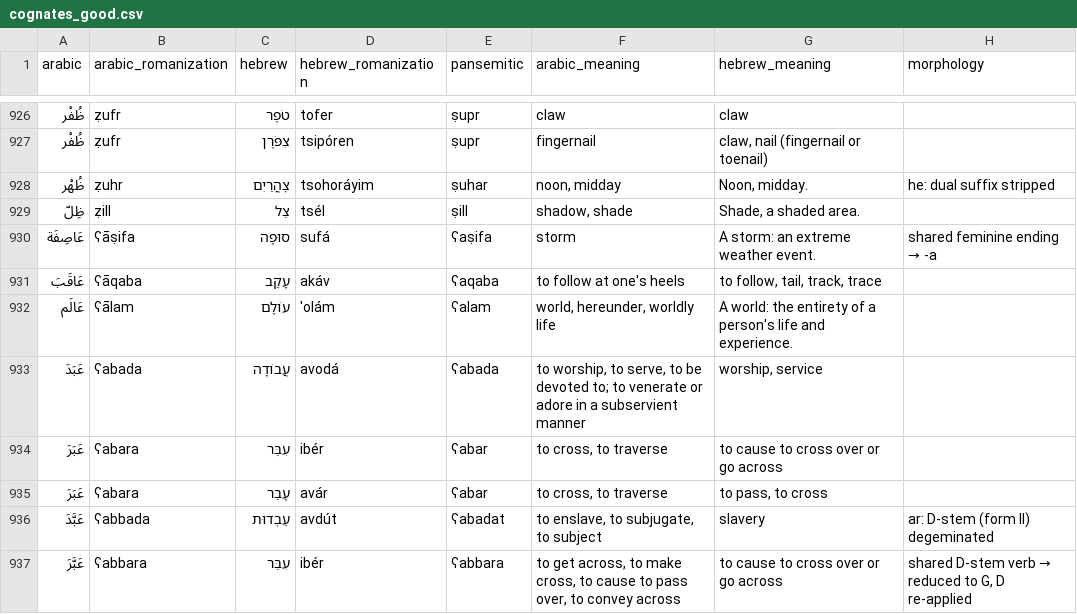
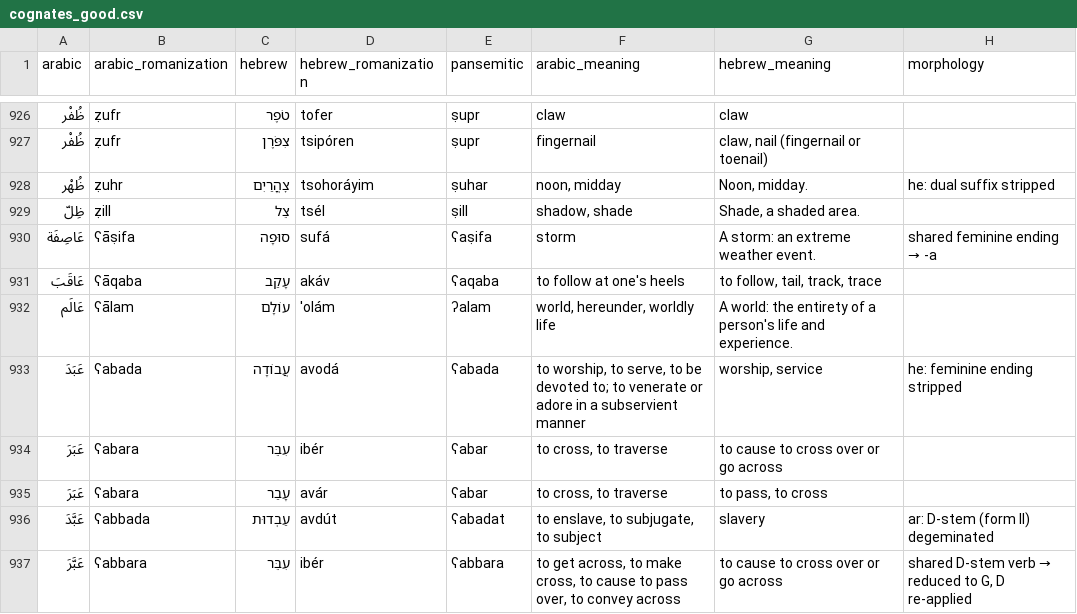
Before and after one commit to pimpale/pansemitic-lexicon, a CSV file: cognates_good.csv, drawn as a sheet; only a part is shown, gaps mark what is left out; the diff covers the shown part only.

```diff
--- a/cognates_good.csv
+++ b/cognates_good.csv
@@ -931,4 +931,4 @@ arabic,arabic_romanization,hebrew,hebrew_romanization,pansemitic,arabic_meaning,
 عَاقَبَ,ʕāqaba,עָקַב,akáv,ʕaqaba,to follow at one's heels,"to follow, tail, track, trace",
-عَالَم,ʕālam,עוֹלָם,'olám,ʕalam,"world, hereunder, worldly life",A world: the entirety of a person's life and experience.,
-عَبَدَ,ʕabada,עֲבוֹדָה,avodá,ʕabada,"to worship, to serve, to be devoted to; to venerate or adore in a subservient manner","worship, service",
+عَالَم,ʕālam,עוֹלָם,'olám,ʔalam,"world, hereunder, worldly life",A world: the entirety of a person's life and experience.,
+عَبَدَ,ʕabada,עֲבוֹדָה,avodá,ʕabada,"to worship, to serve, to be devoted to; to venerate or adore in a subservient manner","worship, service",he: feminine ending stripped
 عَبَرَ,ʕabara,עִבֵּר,ibér,ʕabar,"to cross, to traverse",to cause to cross over or go across,
```
Also changed, not shown: 146 edited cells elsewhere in this file, 6 other files.
